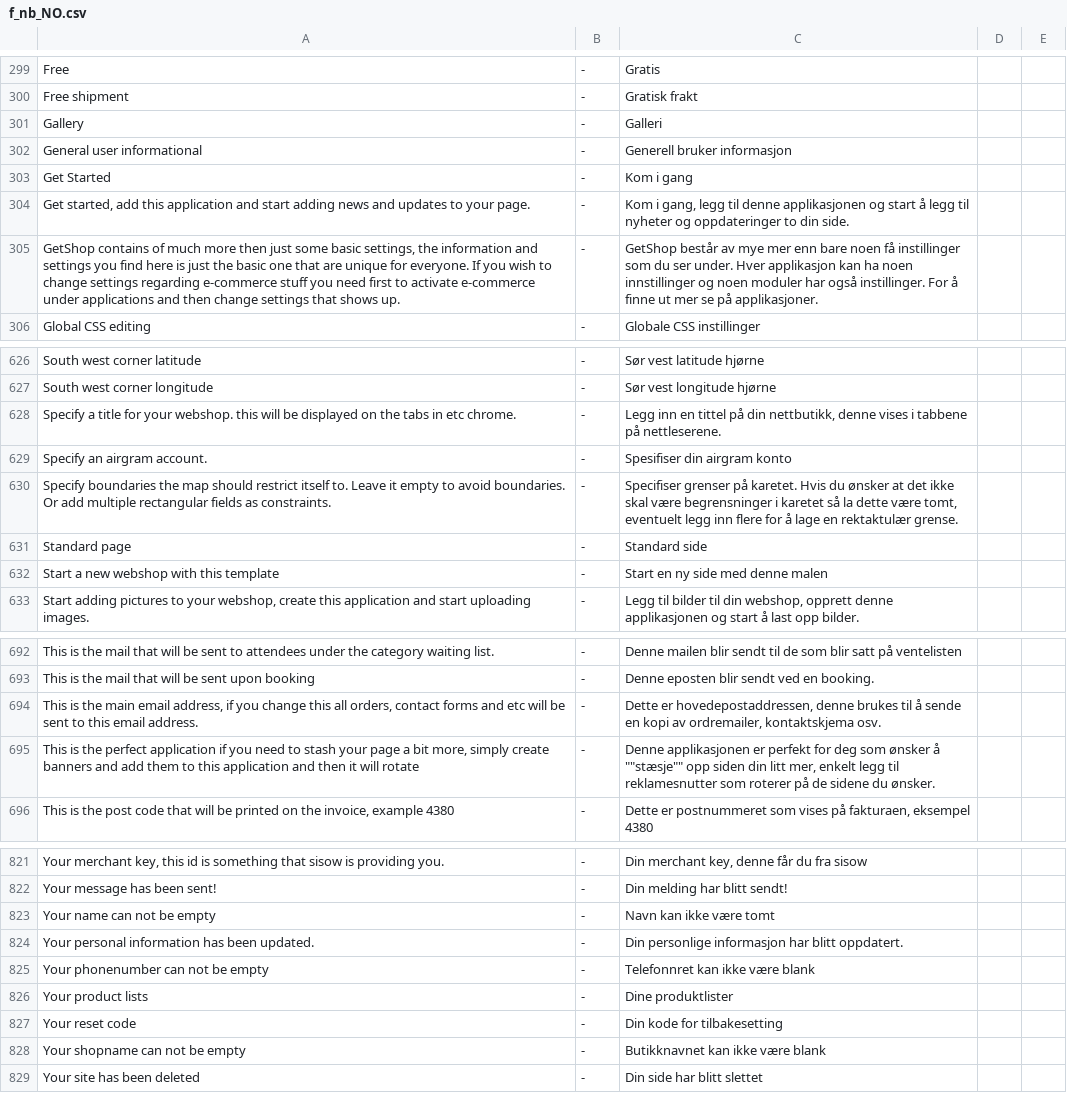
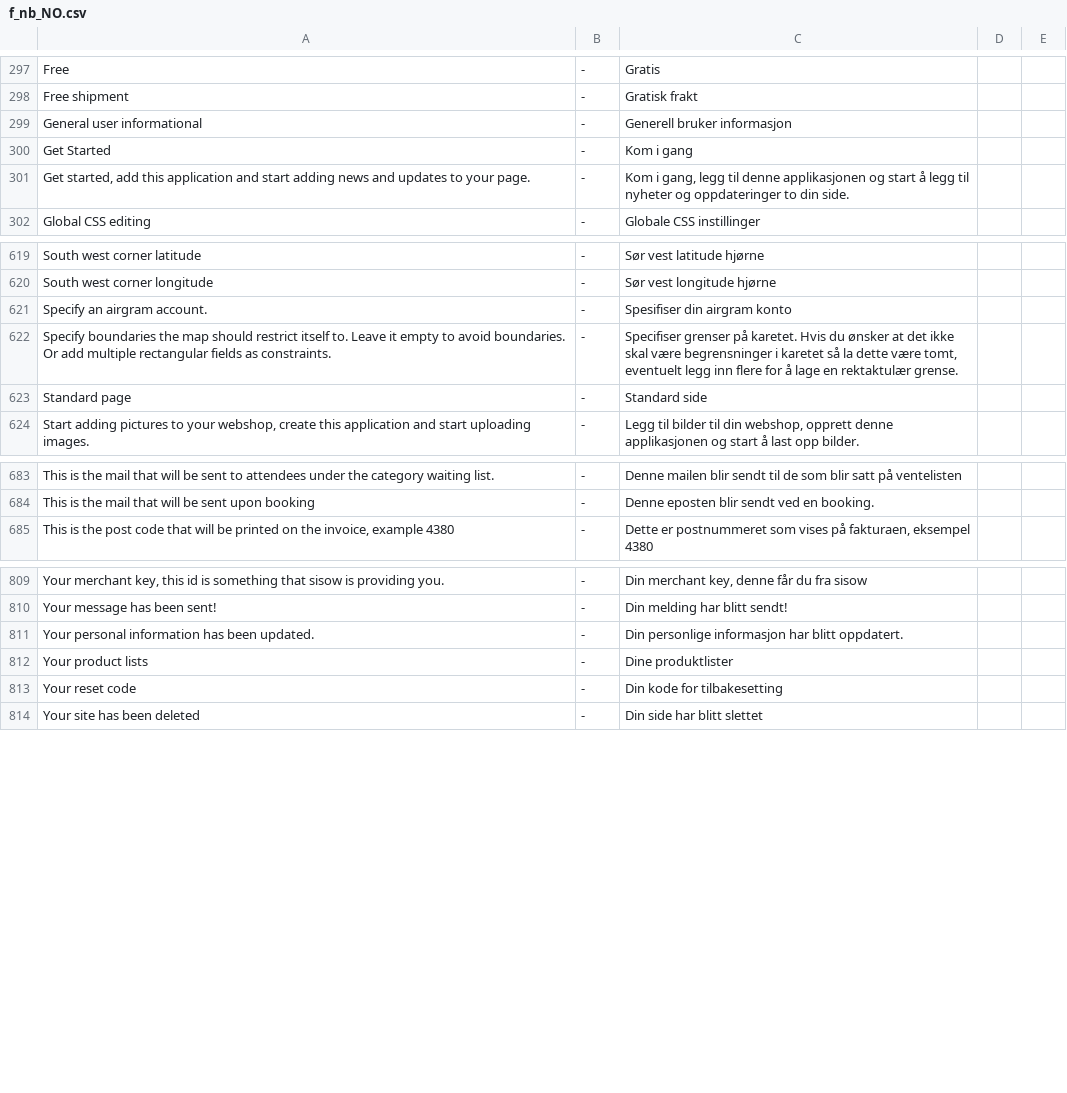
Before and after one commit to tamzidoronno/zaui-v4, a CSV file: com.getshop.client/ROOT/translation/f_nb_NO.csv, drawn as a sheet; only a part is shown, gaps mark what is left out; the diff covers the shown part only; the diff names each change by its address in the sheet, - before the commit and + after, or states it on an @@ line.

Commit message:
fixed translation and done some translation.

```diff
--- a/com.getshop.client/ROOT/translation/f_nb_NO.csv
+++ b/com.getshop.client/ROOT/translation/f_nb_NO.csv
-row 301: Gallery | - | Galleri
-row 305: GetShop contains of much more then just some basic settings, the information and settings you find here is just the basic one that are unique for everyone. If you wish to change settings regarding e-commerce stuff you need first to activate e-commerce under applications and then change settings that shows up. | - | GetShop består av mye mer enn bare noen få instillinger som du ser under. Hver applikasjon kan ha noen innstillinger og noen moduler har også instillinger. For å finne ut mer se på applikasjoner.
-row 628: Specify a title for your webshop. this will be displayed on the tabs in etc chrome. | - | Legg inn en tittel på din nettbutikk, denne vises i tabbene på nettleserene.
-row 632: Start a new webshop with this template | - | Start en ny side med denne malen
-row 694: This is the main email address, if you change this all orders, contact forms and etc will be sent to this email address. | - | Dette er hovedepostaddressen, denne brukes til å sende en kopi av ordremailer, kontaktskjema osv.
-row 695: This is the perfect application if you need to stash your page a bit more, simply create banners and add them to this application and then it will rotate | - | Denne applikasjonen er perfekt for deg som ønsker å ""stæsje"" opp siden din litt mer, enkelt legg til reklamesnutter som roterer på de sidene du ønsker.
-row 823: Your name can not be empty | - | Navn kan ikke være tomt
-row 825: Your phonenumber can not be empty | - | Telefonnret kan ikke være blank
-row 828: Your shopname can not be empty | - | Butikknavnet kan ikke være blank
```
Also changed, not shown: 6 removed rows elsewhere in this file, com.getshop.client/ROOT/translation/f_base.csv, com.getshop.client/ROOT/translation/stripped/f_en_en.csv, 13 other files.
